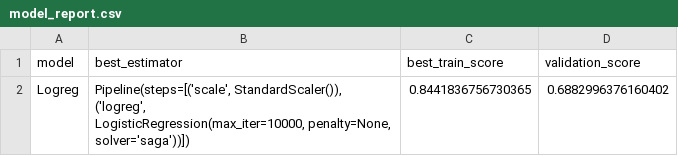
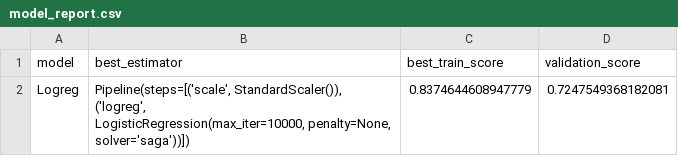
Before and after one commit to jmhrivera/project_17_customer_churn_prediction, a CSV file: src/models/results/model_report.csv, drawn as a sheet; only a part is shown; the diff covers the shown part only.

```diff
--- a/src/models/results/model_report.csv
+++ b/src/models/results/model_report.csv
@@ -1,5 +1,5 @@
 model,best_estimator,best_train_score,validation_score
-Logreg,"Pipeline(steps=[('scale', StandardScaler()),
-                ('logreg',
-                 LogisticRegression(max_iter=10000, penalty=None,
-                                    solver='saga'))])",0.8441836756730365,0.6882996376160402
+Logreg,"Pipeline(steps=[('scale', StandardScaler()),
+                ('logreg',
+                 LogisticRegression(max_iter=10000, penalty=None,
+                                    solver='saga'))])",0.8374644608947779,0.7247549368182081
```
Also changed, not shown: 1 added row elsewhere in this file, 7 other files.
